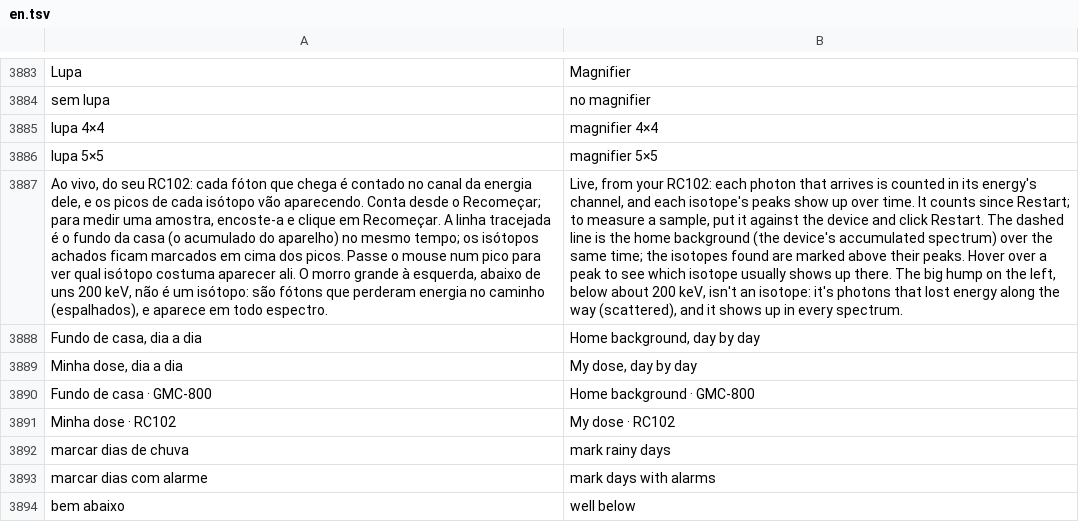
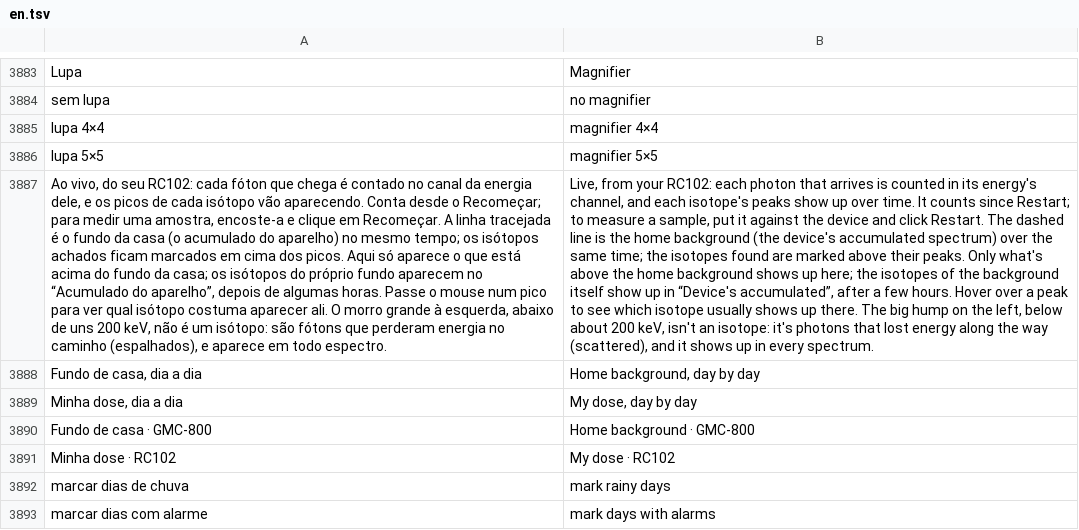
Before and after one commit to matheusAFreitas/radlog, a TSV file: internal/i18n/en.tsv, drawn as a sheet; only a part is shown, gaps mark what is left out; the shorter side is filled out with more unchanged rows; the diff names each change by its address in the sheet, - before the commit and + after, or states it on an @@ line.

```diff
--- a/internal/i18n/en.tsv
+++ b/internal/i18n/en.tsv
-A3887: …dos picos. Passe o…
+A3887: …dos picos. Aqui só aparece o que está acima do fundo da casa; os isótopos do próprio fundo aparecem no “Acumulado do aparelho”, depois de algumas horas. Passe o…
-B3887: …their peaks. Hover over…
+B3887: …their peaks. Only what's above the home background shows up here; the isotopes of the background itself show up in “Device's accumulated”, after a few hours. Hover over…
```
Also changed, not shown: 7 other files.
